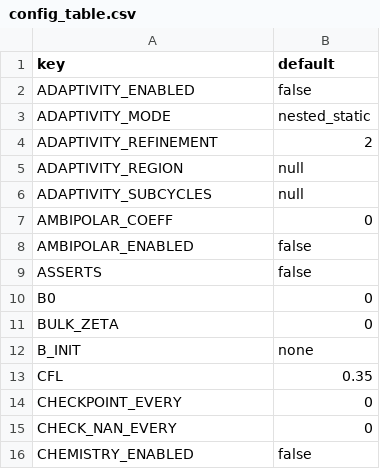
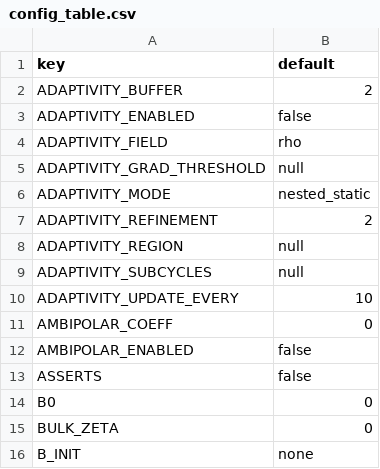
Before and after one commit to sriramp28/AstroFD, a CSV file: docs/figures/config_table.csv, drawn as a sheet; only a part is shown; the shorter side is filled out with more unchanged rows.

Commit message:
Add dynamic nested refinement and adaptivity smoke

```diff
--- a/docs/figures/config_table.csv
+++ b/docs/figures/config_table.csv
@@ -1,3 +1,6 @@
 key,default
+ADAPTIVITY_BUFFER,2
 ADAPTIVITY_ENABLED,false
+ADAPTIVITY_FIELD,rho
+ADAPTIVITY_GRAD_THRESHOLD,null
 ADAPTIVITY_MODE,nested_static
@@ -6,2 +9,3 @@ ADAPTIVITY_REGION,null
 ADAPTIVITY_SUBCYCLES,null
+ADAPTIVITY_UPDATE_EVERY,10
 AMBIPOLAR_COEFF,0
```
Also changed, not shown: 8 other files.
